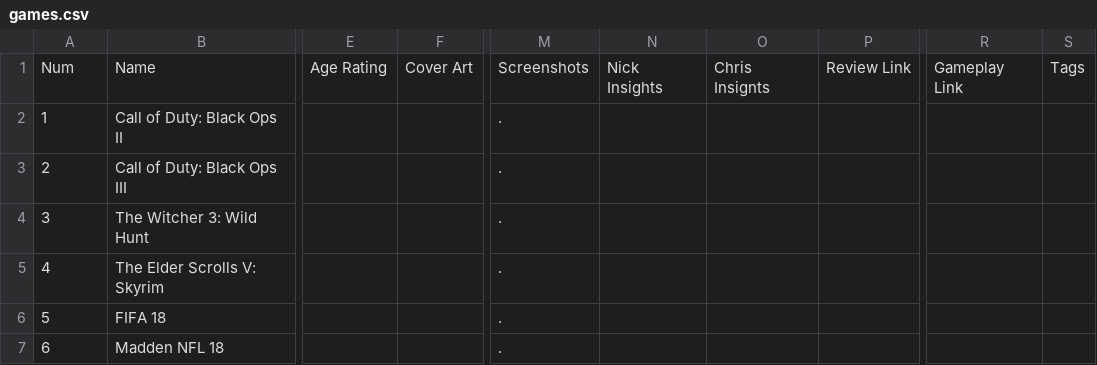
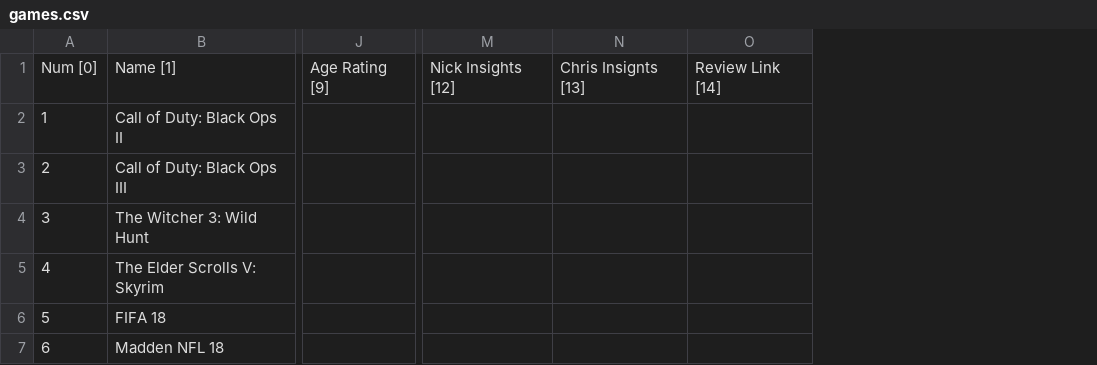
Before and after one commit to nicholashanoian/cs008-final, a CSV file: data/games.csv, drawn as a sheet; only a part is shown, gaps mark what is left out; removed rows and columns are numbered as before the commit, all else as after; rows hold the shown columns only; the diff names each change by its address in the sheet, - before the commit and + after, or states it on an @@ line.

```diff
--- a/data/games.csv
+++ b/data/games.csv
-column E, empty
-column F, empty
+column J, empty
-column M, rows 2-7: all .
-column N, empty
-column O, empty
-column P, empty
-column R, empty
-column S, empty
+column M, empty
+column N, empty
+column O, empty
-row 1: Num | Name | Age Rating | Cover Art | Screenshots | Nick Insights | Chris Insignts | Review Link | Gameplay Link | Tags
+row 1: Num [0] | Name [1] | Age Rating [9] | Nick Insights [12] | Chris Insignts [13] | Review Link [14]
```
Also changed, not shown: 1 other file.
